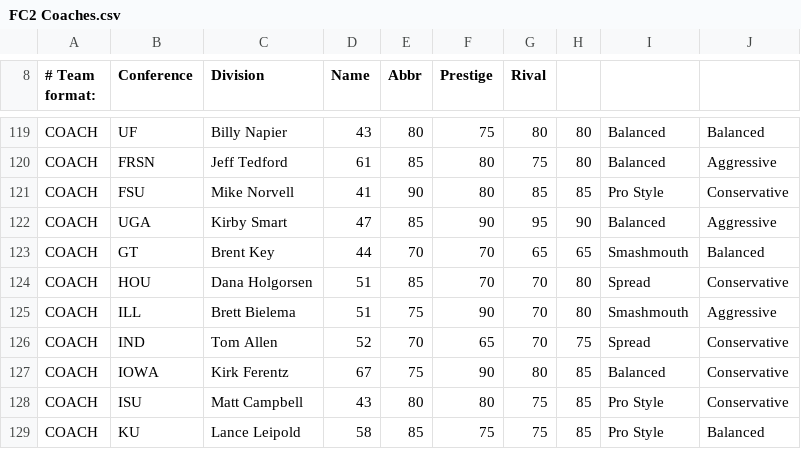
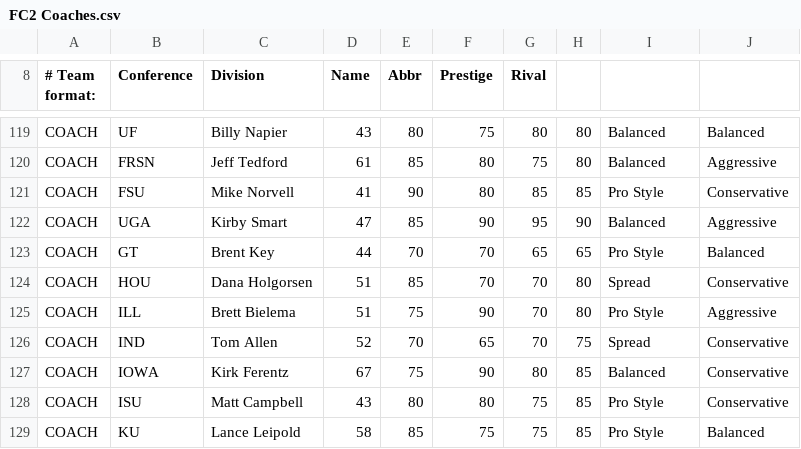
Before and after one commit to cworrix/cworx, a CSV file: FC2 Coaches.csv, drawn as a sheet; only a part is shown, gaps mark what is left out.

Commit message:
Update FC2 Coaches.csv

```diff
--- a/FC2 Coaches.csv
+++ b/FC2 Coaches.csv
@@ -122,5 +122,5 @@ COACH,FSU,Mike Norvell,41,90,80,85,85,Pro Style,Conservative,
 COACH,UGA,Kirby Smart,47,85,90,95,90,Balanced,Aggressive,
-COACH,GT,Brent Key,44,70,70,65,65,Smashmouth,Balanced,
+COACH,GT,Brent Key,44,70,70,65,65,Pro Style,Balanced,
 COACH,HOU,Dana Holgorsen,51,85,70,70,80,Spread,Conservative,
-COACH,ILL,Brett Bielema,51,75,90,70,80,Smashmouth,Aggressive,
+COACH,ILL,Brett Bielema,51,75,90,70,80,Pro Style,Aggressive,
 COACH,IND,Tom Allen,52,70,65,70,75,Spread,Conservative,
```
